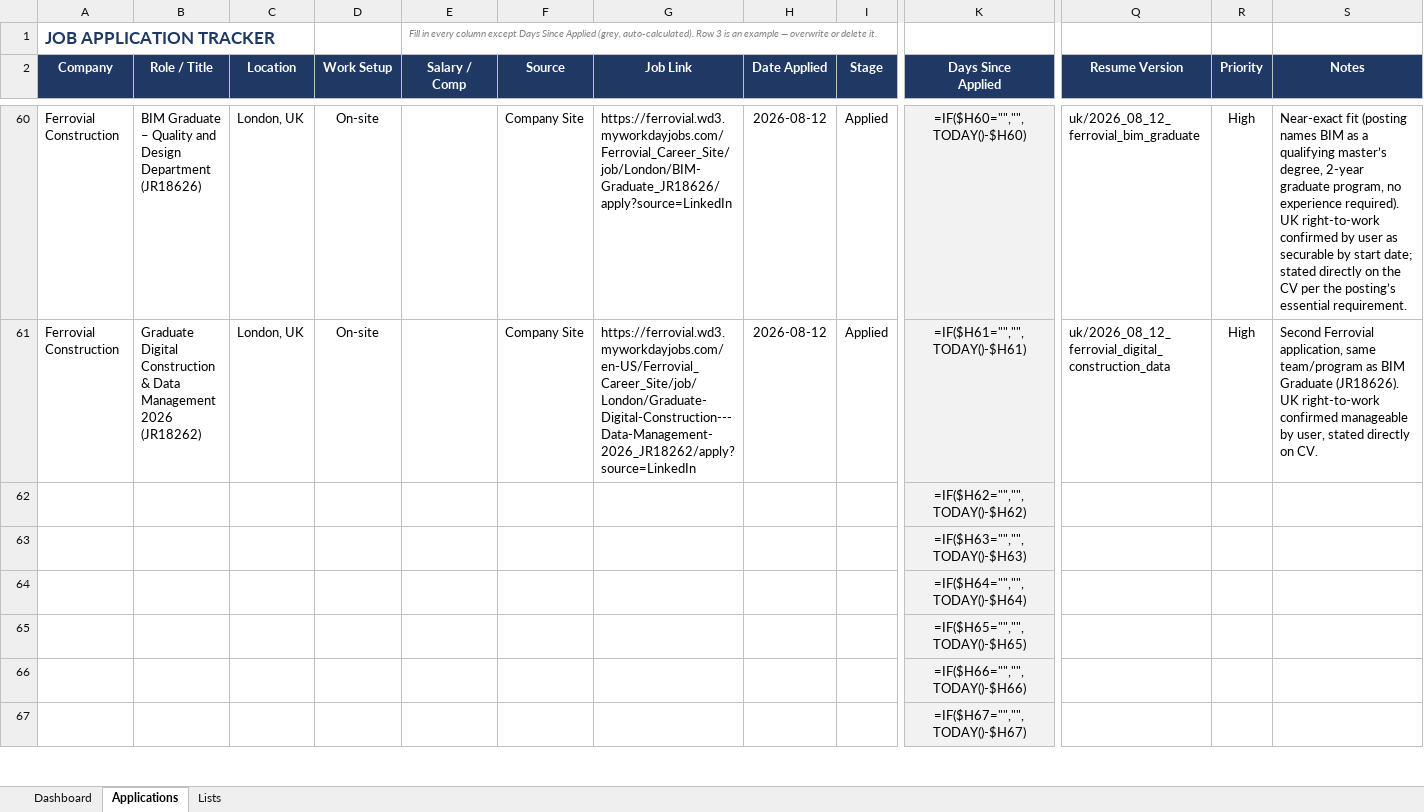
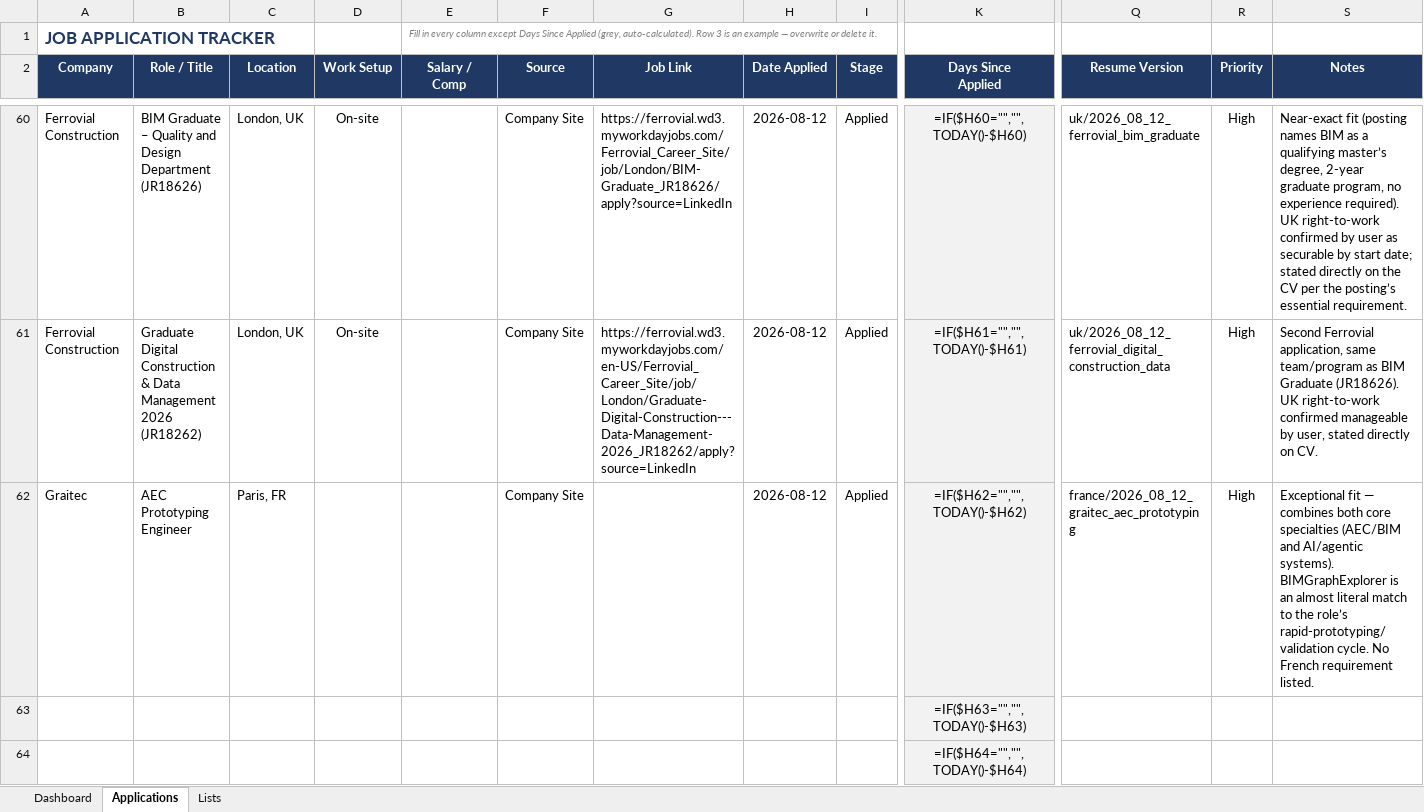
Before and after one commit to alfarseniko/resume_masters_bim, an Excel workbook: Job_Application_Tracker.xlsx, sheet Applications, drawn as a sheet; only a part is shown, gaps mark what is left out; the shorter side is filled out with more unchanged rows; values as stored, in another font and other column widths than the file's, no borders; formulas without a stored value are shown as written; conditional formats not drawn; removed rows and columns are numbered as before the commit, all else as after; rows hold the shown columns only; the diff names each change by its address in the sheet, - before the commit and + after, or states it on an @@ line.

Commit message:
Add Graitec AEC Prototyping Engineer row to Job Application Tracker

```diff
--- a/Job_Application_Tracker.xlsx (sheet Applications)
+++ b/Job_Application_Tracker.xlsx (sheet Applications)
-row 62:  |  |  |  |  |  |  |  |  | =IF($H62="","",TODAY()-$H62)
+row 62: Graitec | AEC Prototyping Engineer | Paris, FR |  |  | Company Site |  | 2026-08-12 | Applied | =IF($H62="","",TODAY()-$H62) | france/2026_08_12_graitec_aec_prototyping | High | Exceptional fit — combines both core specialties (AEC/BIM and AI/agentic systems). BIMGraphExplorer is an almost literal match to the role’s rapid-prototyping/validation cycle. No French requirement listed.
```
